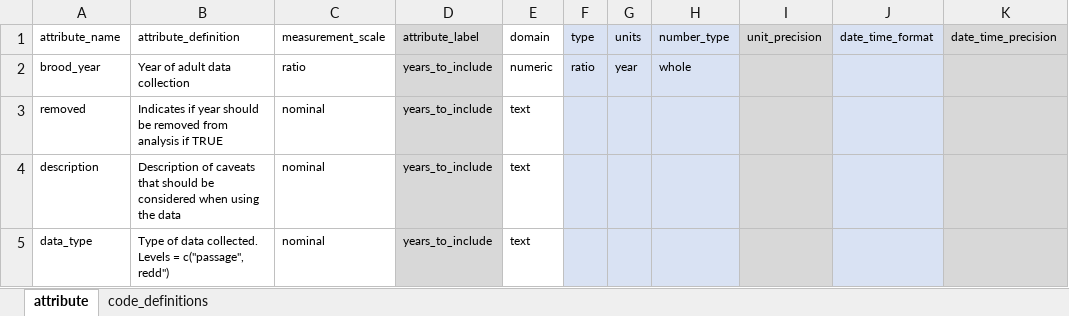
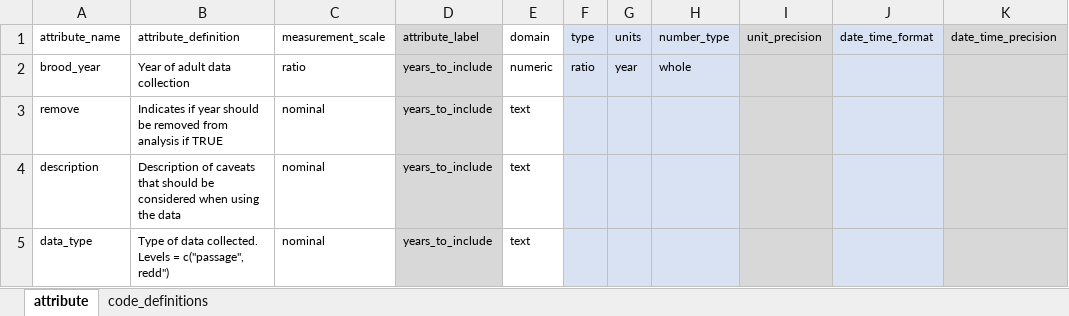
Before and after one commit to SRJPE/jpe-clear-adult-edi, an Excel workbook: data-raw/metadata/clear_years_to_include_metadata.xlsx, sheet attribute, drawn as a sheet; only a part is shown; values as stored, in another font and other column widths than the file's, no borders; the diff names each change by its address in the sheet, - before the commit and + after, or states it on an @@ line.

Commit message:
updates years to include metadata

```diff
--- a/data-raw/metadata/clear_years_to_include_metadata.xlsx (sheet attribute)
+++ b/data-raw/metadata/clear_years_to_include_metadata.xlsx (sheet attribute)
-A3 (attribute_name): removed
+A3 (attribute_name): remove
```
